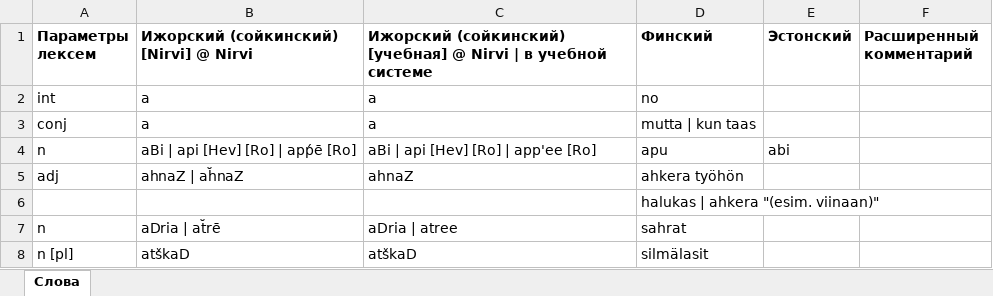
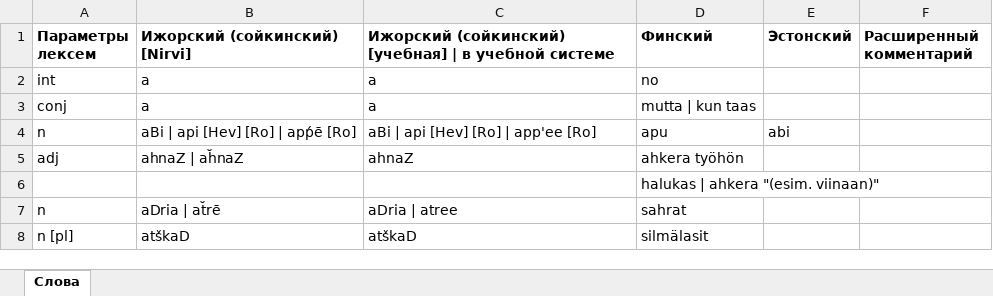
Before and after one commit to krom-attic/wordcontrol_old, an Excel workbook: docs/wordcontrol_import_nirvi_example.xlsx, sheet Слова, drawn as a sheet; values as stored, in another font and other column widths than the file's, no borders; the diff names each change by its address in the sheet, - before the commit and + after, or states it on an @@ line.

```diff
--- a/docs/wordcontrol_import_nirvi_example.xlsx (sheet Слова)
+++ b/docs/wordcontrol_import_nirvi_example.xlsx (sheet Слова)
-B1: Ижорский (сойкинский) [Nirvi] @ Nirvi
+B1: Ижорский (сойкинский) [Nirvi]
-C1: …(сойкинский) [учебная] @ Nirvi | в…
+C1: …(сойкинский) [учебная] | в…
```
Also changed, not shown: 12 other files.
